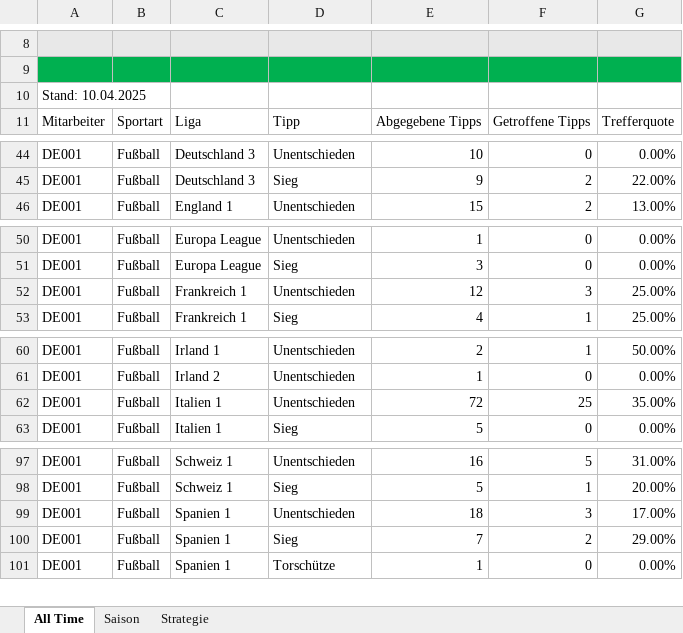
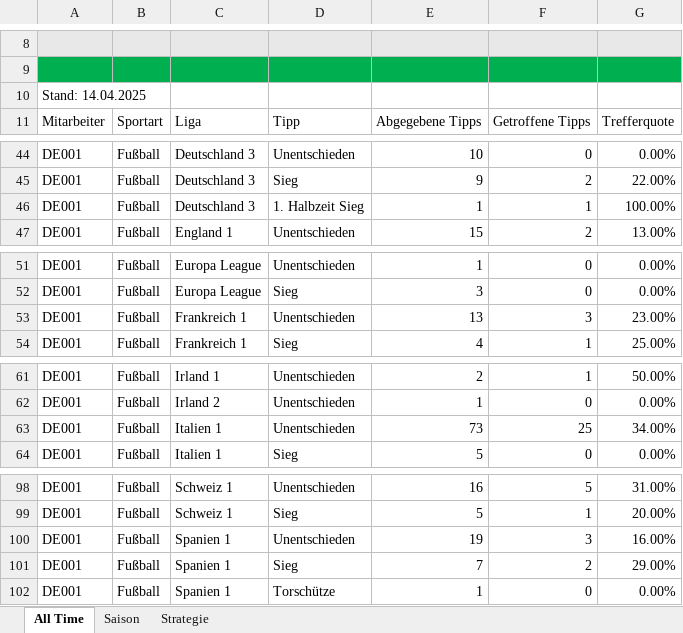
Before and after one commit to GreenRocketOfficial/green.rocket.com, an Excel workbook: DE001.xlsm, sheet All Time, drawn as a sheet; only a part is shown, gaps mark what is left out; values as stored, in another font and other column widths than the file's, no borders; charts and pictures and table styles not drawn; addresses are those after the commit; the diff names each change by its address in the sheet, - before the commit and + after, or states it on an @@ line.

```diff
--- a/DE001.xlsm (sheet All Time)
+++ b/DE001.xlsm (sheet All Time)
-A10: Stand: 10.04.2025
+A10: Stand: 14.04.2025
+row 46: DE001 | Fußball | Deutschland 3 | 1. Halbzeit Sieg | 1 | 1 | 100.00%
-E53: 12
+E53: 13
-G53: 25.00%
+G53: 23.00%
-E63: 72
+E63: 73
-G63: 35.00%
+G63: 34.00%
-E100: 18
+E100: 19
-G100: 17.00%
+G100: 16.00%
```
Also changed, not shown: sheet Saison, sheet Strategie, formulas that keep their value, DE-DIV01.xlsm, DE002.xlsm, 2 other files.
